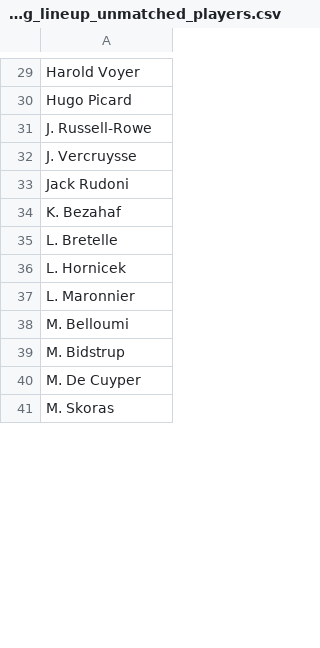
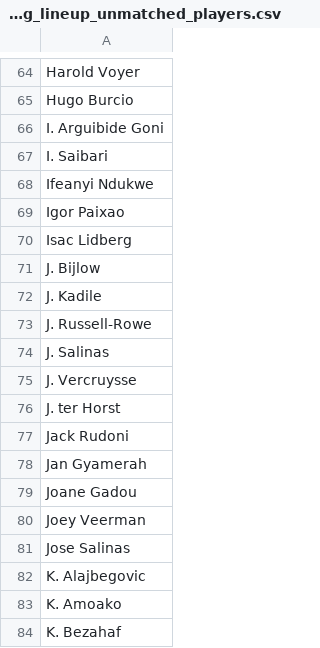
Before and after one commit to yjaam/soccer-match-prediction, a CSV file: 5_new_prediction_dashboard/prediction_data/upcoming_lineup_unmatched_players.csv, drawn as a sheet; only a part is shown, gaps mark what is left out; the shorter side is filled out with more unchanged rows; addresses are those after the commit; the diff covers the shown part only; the diff names each change by its address in the sheet, - before the commit and + after, or states it on an @@ line.

```diff
--- a/5_new_prediction_dashboard/prediction_data/upcoming_lineup_unmatched_players.csv
+++ b/5_new_prediction_dashboard/prediction_data/upcoming_lineup_unmatched_players.csv
-A65: Hugo Picard
+A65: Hugo Burcio
+row 66: I. Arguibide Goni
+row 67: I. Saibari
+row 68: Ifeanyi Ndukwe
+row 69: Igor Paixao
+row 70: Isac Lidberg
+row 71: J. Bijlow
+row 72: J. Kadile
+row 74: J. Salinas
+row 76: J. ter Horst
+row 78: Jan Gyamerah
+row 79: Joane Gadou
+row 80: Joey Veerman
+row 81: Jose Salinas
+row 82: K. Alajbegovic
+row 83: K. Amoako
```
Also changed, not shown: 97 added rows, 1 removed row and 11 edited cells elsewhere in this file, 5_new_prediction_dashboard/nn_input_data/nn_input_lineup_TEST.csv, 5_new_prediction_dashboard/prediction_data/upcoming_lineup_embeddings.csv, 51 other files.
